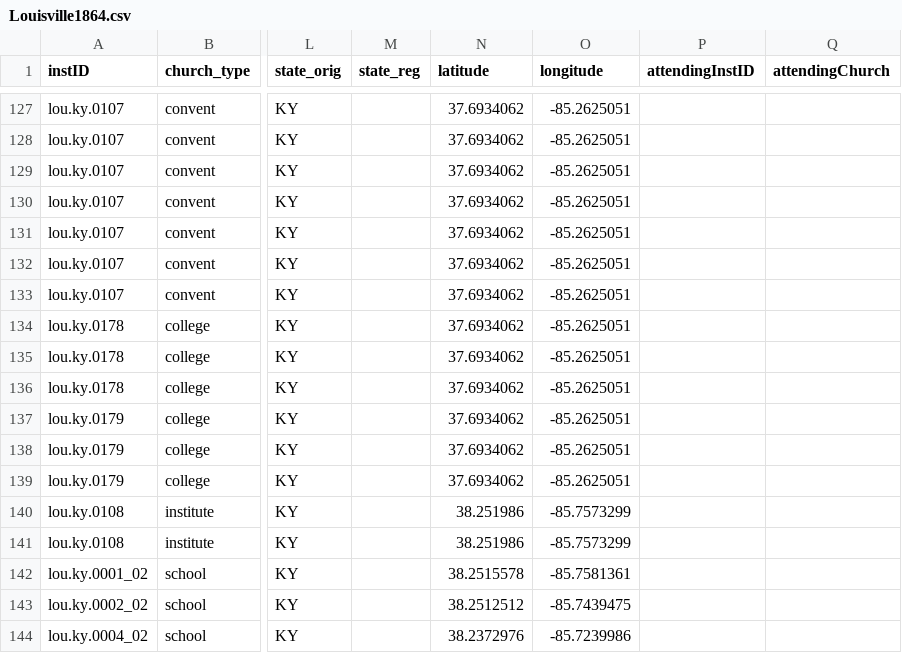
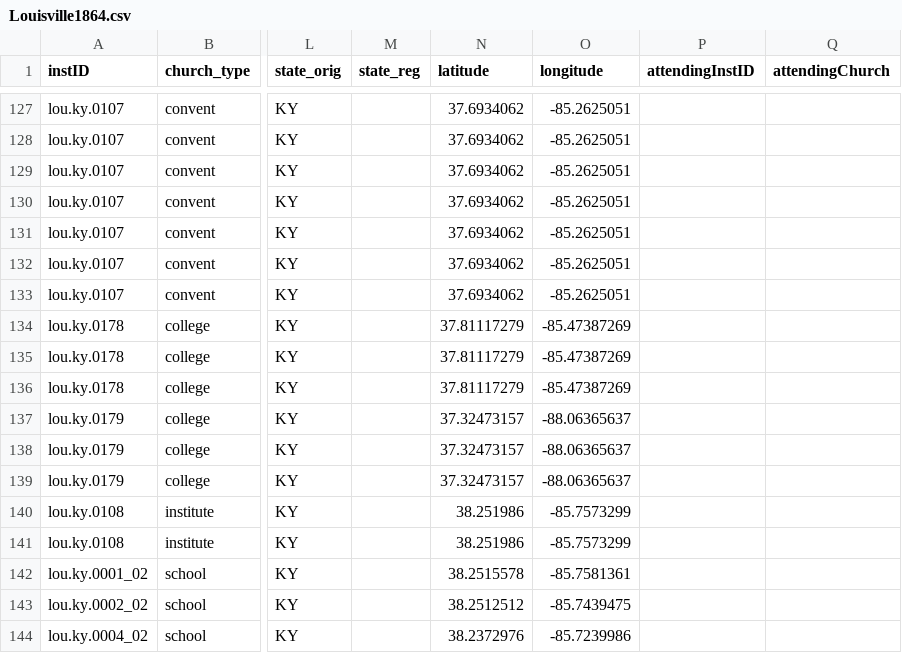
Before and after one commit to YuchenX063/Almanacs-Preprocess, a CSV file: processed/Louisville1864.csv, drawn as a sheet; only a part is shown, gaps mark what is left out; the diff names each change by its address in the sheet, - before the commit and + after, or states it on an @@ line.

```diff
--- a/processed/Louisville1864.csv
+++ b/processed/Louisville1864.csv
-N134:N136 (latitude): 37.6934062
+N134:N136 (latitude): 37.81117279
-O134:O136 (longitude): -85.2625051
+O134:O136 (longitude): -85.47387269
-N137:N139 (latitude): 37.6934062
+N137:N139 (latitude): 37.32473157
-O137:O139 (longitude): -85.2625051
+O137:O139 (longitude): -88.06365637
```
Also changed, not shown: processed/Louisville1865.csv, processed/Louisville1866.csv, 6 other files.
